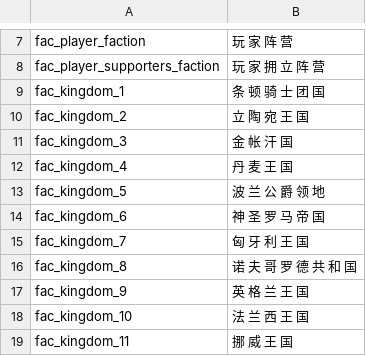
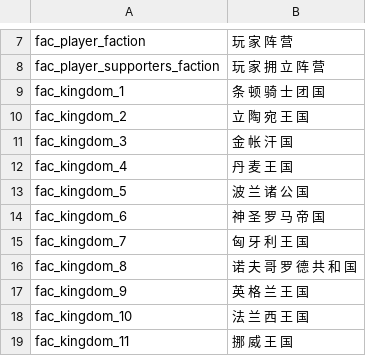
Before and after one commit to zac123456789123/mountblade-ad1257svn-chinese-translation, a CSV file: trunk/cns/factions.csv, drawn as a sheet; only a part is shown, gaps mark what is left out.

```diff
--- a/trunk/cns/factions.csv
+++ b/trunk/cns/factions.csv
@@ -12,3 +12,3 @@ fac_kingdom_3|金 帐 汗 国
 fac_kingdom_4|丹 麦 王 国
-fac_kingdom_5|波 兰 公 爵 领 地
+fac_kingdom_5|波 兰 诸 公 国
 fac_kingdom_6|神 圣 罗 马 帝 国
```
Also changed, not shown: trunk/cns/game_menus.csv, trunk/cns/parties.csv, 11 other files.
